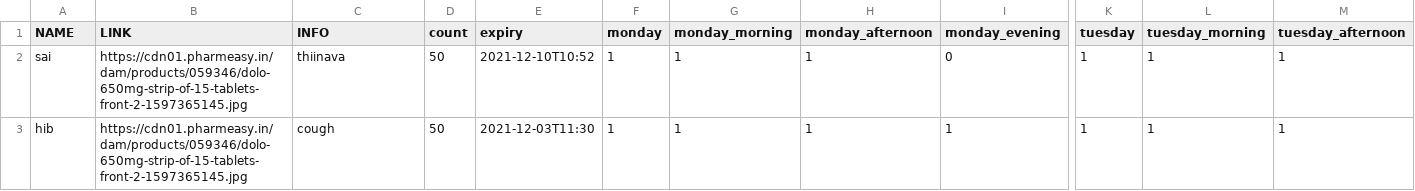
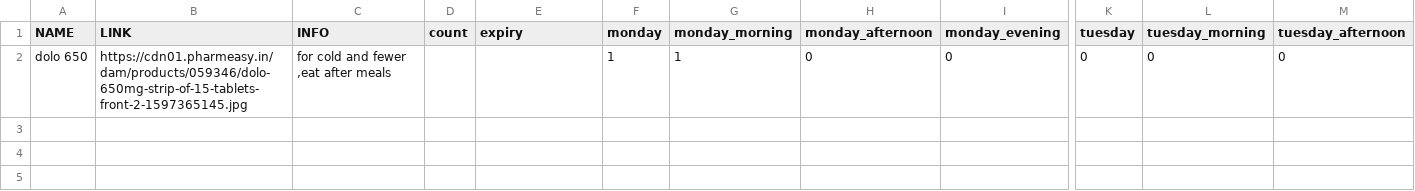
Before and after one commit to samba-rgb/mymedcure, a CSV file: code/public/data.csv, drawn as a sheet; only a part is shown, gaps mark what is left out; rows hold the shown columns only; the diff names each change by its address in the sheet, - before the commit and + after, or states it on an @@ line.

```diff
--- a/code/public/data.csv
+++ b/code/public/data.csv
-A2 (NAME): sai
+A2 (NAME): dolo 650
-C2 (INFO): thiinava
+C2 (INFO): for cold and fewer ,eat after meals
-D2 (count): 50
+D2 (count): (empty)
-E2 (expiry): 2021-12-10T10:52
+E2 (expiry): (empty)
-H2 (monday_afternoon): 1
+H2 (monday_afternoon): 0
-K2 (tuesday): 1
+K2 (tuesday): 0
-L2 (tuesday_morning): 1
+L2 (tuesday_morning): 0
-M2 (tuesday_afternoon): 1
+M2 (tuesday_afternoon): 0
-row 3: hib | https://cdn01.pharmeasy.in/dam/products/059346/dolo-650mg-strip-of-15-tablets-front-2-1597365145.jpg | cough | 50 | 2021-12-03T11:30 | 1 | 1 | 1 | 1 | 1 | 1 | 1
```
Also changed, not shown: code/public/samba.csv, 49 other files.
